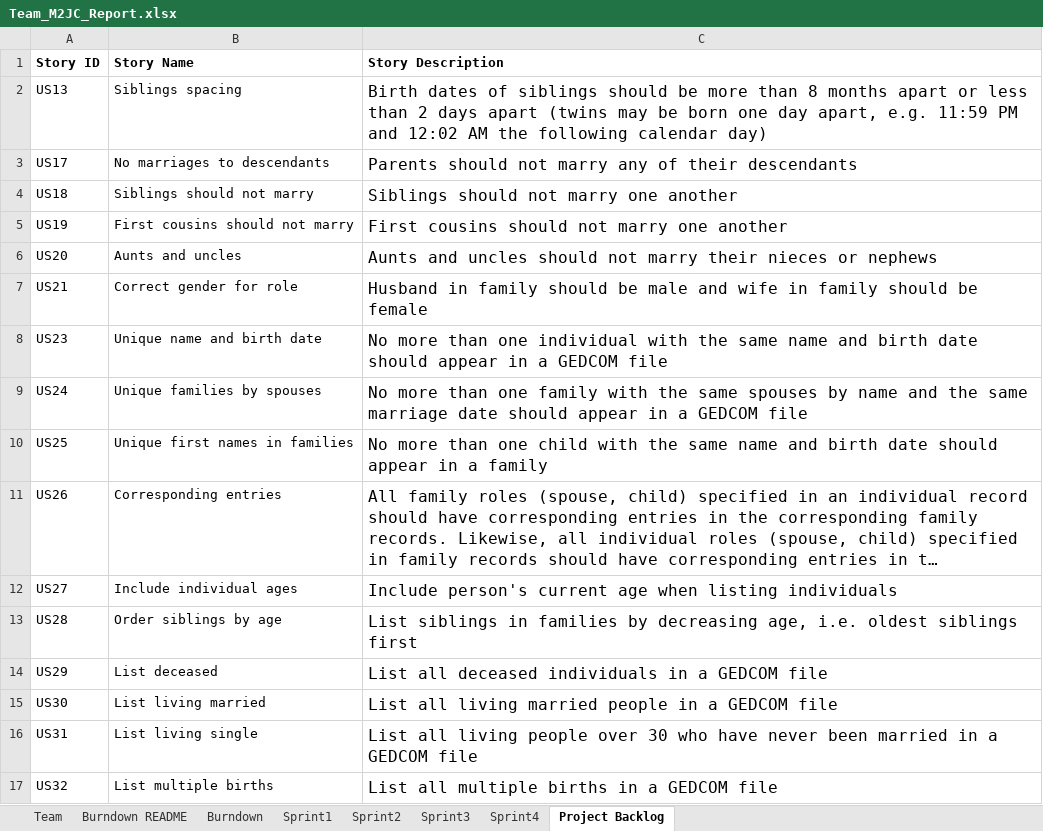
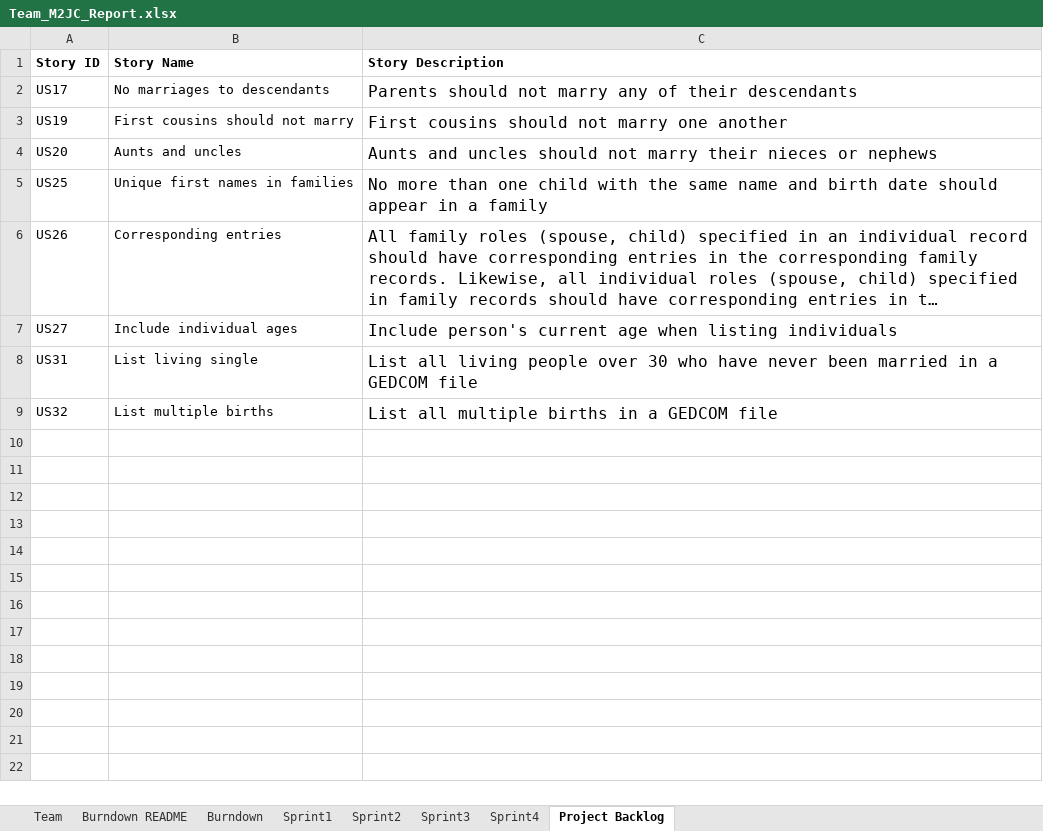
Before and after one commit to jtraweek/555, an Excel workbook: Documentation/Team_M2JC_Report.xlsx, sheet Project Backlog, drawn as a sheet; long unchanged cells end in …; values as stored, in another font and other column widths than the file's, no borders; 1 other sheet too large or unreadable and not compared; the diff names each change by its address in the sheet, - before the commit and + after, or states it on an @@ line.

```diff
--- a/Documentation/Team_M2JC_Report.xlsx (sheet Project Backlog)
+++ b/Documentation/Team_M2JC_Report.xlsx (sheet Project Backlog)
-row 2: US13 | Siblings spacing | Birth dates of siblings should be more than 8 months apart or less than 2 days apart (twins may be born one day apart, e.g. 11:59 PM and 12:02 AM the following calendar day)
-row 4: US18 | Siblings should not marry | Siblings should not marry one another
-row 7: US21 | Correct gender for role | Husband in family should be male and wife in family should be female
-row 8: US23 | Unique name and birth date | No more than one individual with the same name and birth date should appear in a GEDCOM file
-row 9: US24 | Unique families by spouses | No more than one family with the same spouses by name and the same marriage date should appear in a GEDCOM file
-row 13: US28 | Order siblings by age | List siblings in families by decreasing age, i.e. oldest siblings first
-row 14: US29 | List deceased | List all deceased individuals in a GEDCOM file
-row 15: US30 | List living married | List all living married people in a GEDCOM file
```
Also changed, not shown: sheet Sprint4, sheet Sprint3.
